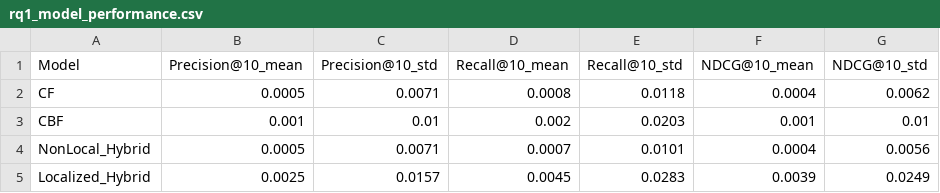
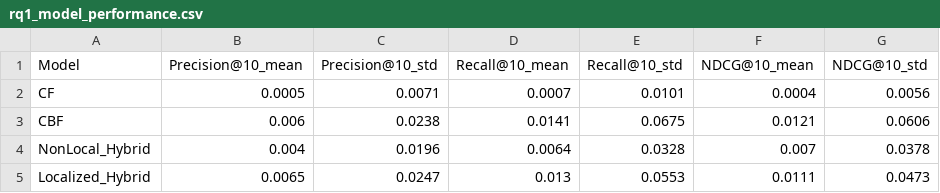
Before and after one commit to Aryanshah010/recosys, a CSV file: results/rq1_model_performance.csv, drawn as a sheet.

```diff
--- a/results/rq1_model_performance.csv
+++ b/results/rq1_model_performance.csv
@@ -1,5 +1,5 @@
 Model,Precision@10_mean,Precision@10_std,Recall@10_mean,Recall@10_std,NDCG@10_mean,NDCG@10_std
-CF,0.0005,0.0071,0.0008,0.0118,0.0004,0.0062
-CBF,0.001,0.01,0.002,0.0203,0.001,0.01
-NonLocal_Hybrid,0.0005,0.0071,0.0007,0.0101,0.0004,0.0056
-Localized_Hybrid,0.0025,0.0157,0.0045,0.0283,0.0039,0.0249
+CF,0.0005,0.0071,0.0007,0.0101,0.0004,0.0056
+CBF,0.006,0.0238,0.0141,0.0675,0.0121,0.0606
+NonLocal_Hybrid,0.004,0.0196,0.0064,0.0328,0.007,0.0378
+Localized_Hybrid,0.0065,0.0247,0.013,0.0553,0.0111,0.0473
```
Also changed, not shown: results/evaluation_user_level.csv, results/rq1_significance_tests.csv, 10 other files.
